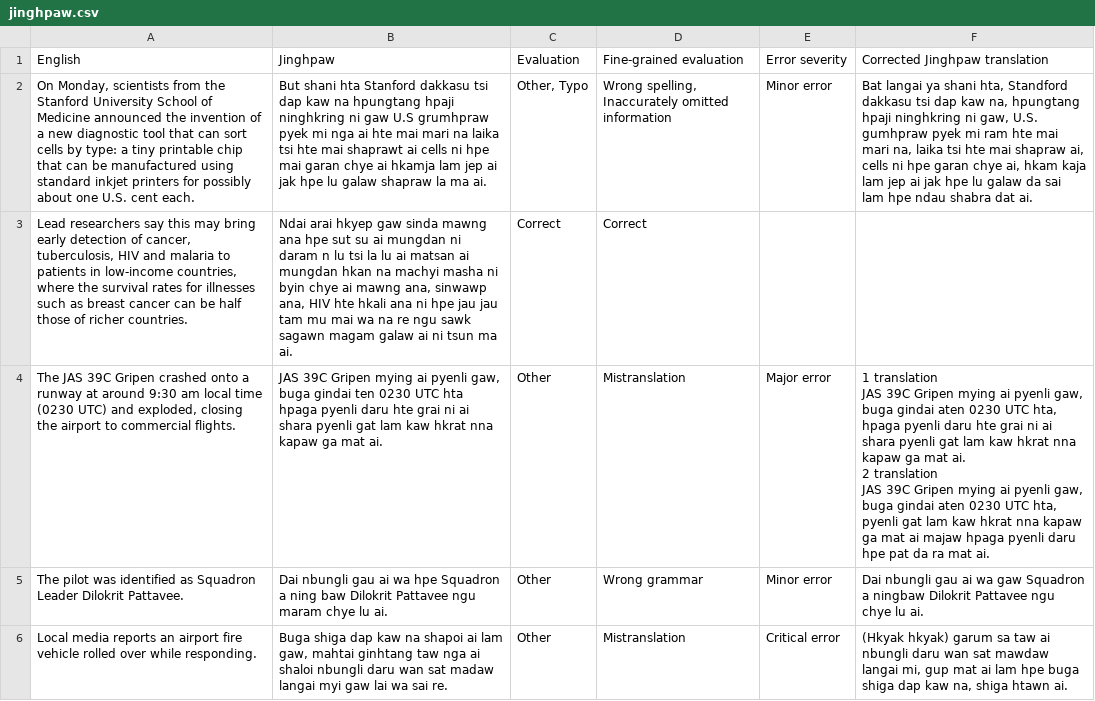
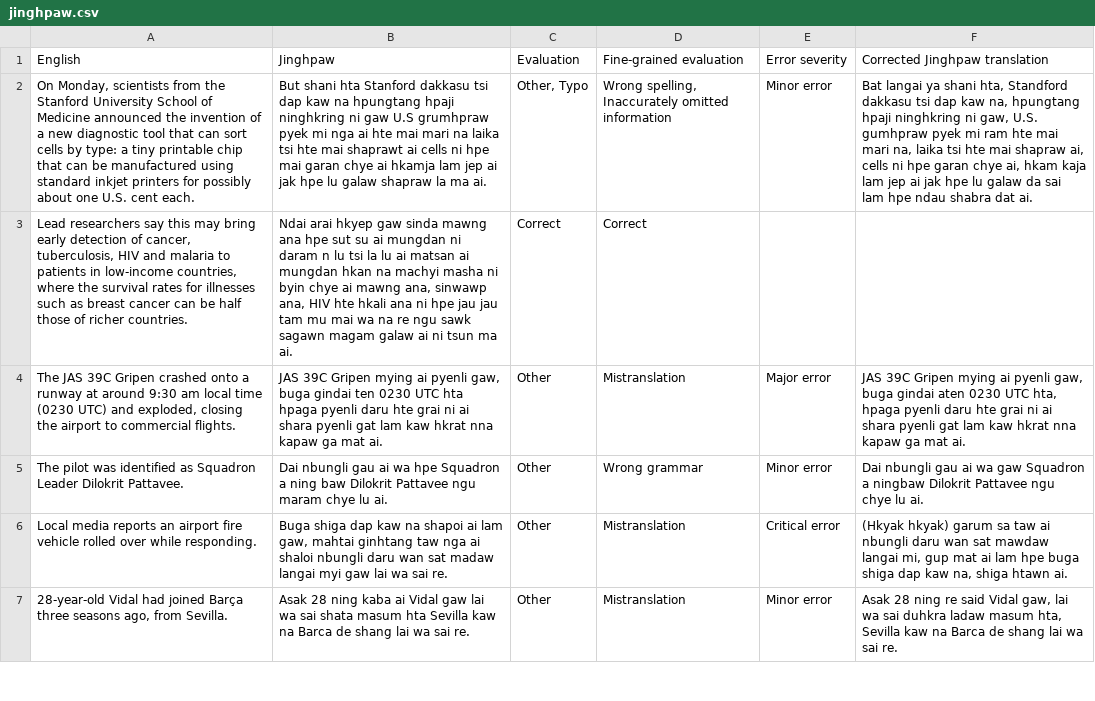
Before and after one commit to ctaguchi/LSLB, a CSV file: assessment/jinghpaw.csv, drawn as a sheet; only a part is shown; the shorter side is filled out with more unchanged rows.

```diff
--- a/assessment/jinghpaw.csv
+++ b/assessment/jinghpaw.csv
@@ -3,7 +3,3 @@ English,Jinghpaw,Evaluation,Fine-grained evaluation,Error severity,Corrected Jin
 "Lead researchers say this may bring early detection of cancer, tuberculosis, HIV and malaria to patients in low-income countries, where the survival rates for illnesses such as breast cancer can be half those of richer countries.","Ndai arai hkyep gaw sinda mawng ana hpe sut su ai mungdan ni daram n lu tsi la lu ai matsan ai mungdan hkan na machyi masha ni byin chye ai mawng ana, sinwawp ana, HIV hte hkali ana ni hpe jau jau tam mu mai wa na re ngu sawk sagawn magam galaw ai ni tsun ma ai.",Correct,Correct,,
-"The JAS 39C Gripen crashed onto a runway at around 9:30 am local time (0230 UTC) and exploded, closing the airport to commercial flights.","JAS 39C Gripen mying ai pyenli gaw, buga gindai ten 0230 UTC hta hpaga pyenli daru hte grai ni ai shara pyenli gat lam kaw hkrat nna kapaw ga mat ai.",Other,Mistranslation,Major error,"1 translation
-JAS 39C Gripen mying ai pyenli gaw, buga gindai aten 0230 UTC hta, hpaga pyenli daru hte grai ni ai shara pyenli gat lam kaw hkrat nna kapaw ga mat ai.
-2 translation
-JAS 39C Gripen mying ai pyenli gaw, buga gindai aten 0230 UTC hta, pyenli gat lam kaw hkrat nna kapaw ga mat ai majaw hpaga pyenli daru hpe pat da ra mat ai.
-"
+"The JAS 39C Gripen crashed onto a runway at around 9:30 am local time (0230 UTC) and exploded, closing the airport to commercial flights.","JAS 39C Gripen mying ai pyenli gaw, buga gindai ten 0230 UTC hta hpaga pyenli daru hte grai ni ai shara pyenli gat lam kaw hkrat nna kapaw ga mat ai.",Other,Mistranslation,Major error,"JAS 39C Gripen mying ai pyenli gaw, buga gindai aten 0230 UTC hta, hpaga pyenli daru hte grai ni ai shara pyenli gat lam kaw hkrat nna kapaw ga mat ai."
 The pilot was identified as Squadron Leader Dilokrit Pattavee.,Dai nbungli gau ai wa hpe Squadron a ning baw Dilokrit Pattavee ngu maram chye lu ai.,Other,Wrong grammar,Minor error,Dai nbungli gau ai wa gaw Squadron a ningbaw Dilokrit Pattavee ngu chye lu ai.
```
Also changed, not shown: 2 other files.
